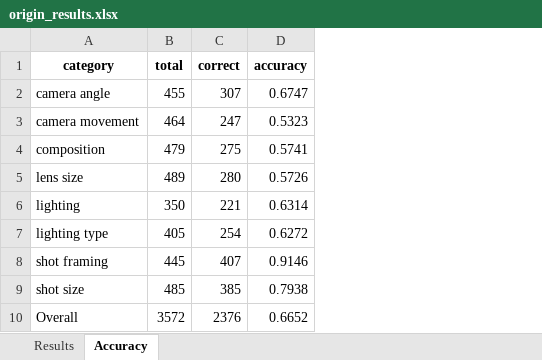
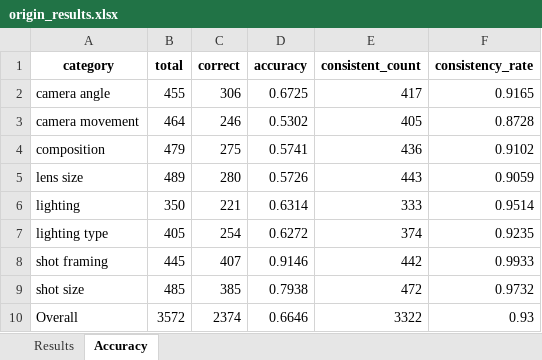
Before and after one commit to wuhang03/RefineShot, an Excel workbook: eval_results/ShotVL-7B/origin_results.xlsx, sheet Accuracy, drawn as a sheet; values as stored, in another font and other column widths than the file's, no borders; the diff names each change by its address in the sheet, - before the commit and + after, or states it on an @@ line.

```diff
--- a/eval_results/ShotVL-7B/origin_results.xlsx (sheet Accuracy)
+++ b/eval_results/ShotVL-7B/origin_results.xlsx (sheet Accuracy)
+column E (consistent_count), rows 2-10: 417 | 405 | 436 | 443 | 333 | 374 | 442 | 472 | 3322
+column F (consistency_rate), rows 2-10: 0.9165 | 0.8728 | 0.9102 | 0.9059 | 0.9514 | 0.9235 | 0.9933 | 0.9732 | 0.93
-C2 (correct): 307
+C2 (correct): 306
-D2 (accuracy): 0.6747
+D2 (accuracy): 0.6725
-C3 (correct): 247
+C3 (correct): 246
-D3 (accuracy): 0.5323
+D3 (accuracy): 0.5302
-C10 (correct): 2376
+C10 (correct): 2374
-D10 (accuracy): 0.6652
+D10 (accuracy): 0.6646
```
Also changed, not shown: sheet Results, eval_results/Qwen2.5-VL-3B/origin_results.xlsx, eval_results/Qwen2.5-VL-7B/origin_results.xlsx, 5 other files.
